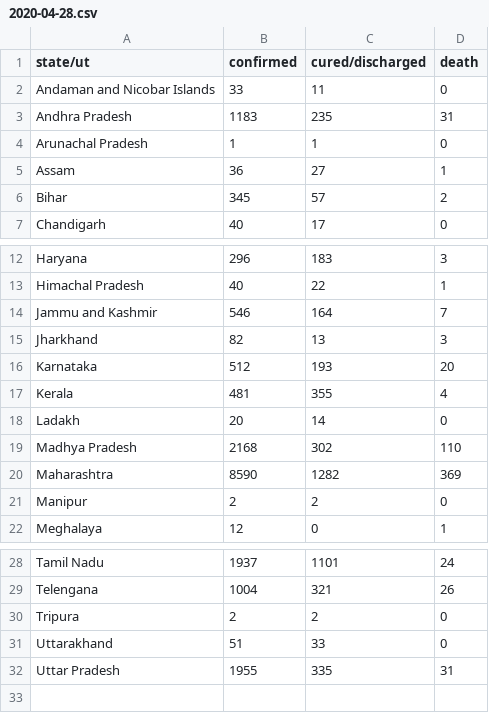
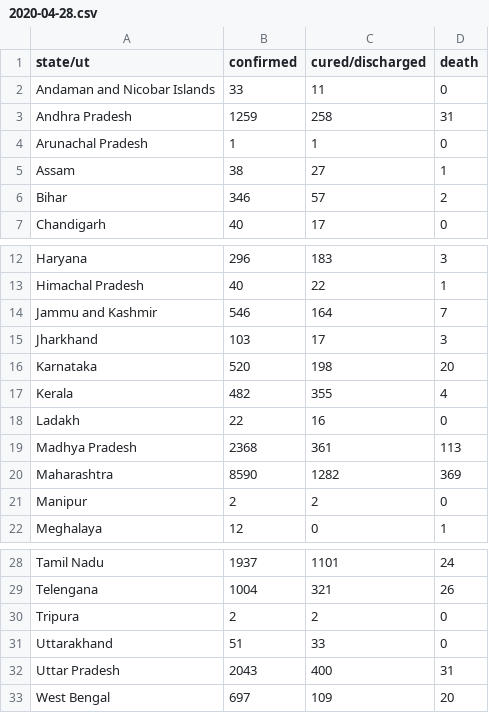
Before and after one commit to bauripalash/ncov-19-india, a CSV file: data/2020-04-28.csv, drawn as a sheet; only a part is shown, gaps mark what is left out.

```diff
--- a/data/2020-04-28.csv
+++ b/data/2020-04-28.csv
@@ -2,6 +2,6 @@ state/ut,confirmed,cured/discharged,death
 Andaman and Nicobar Islands,33,11,0
-Andhra Pradesh,1183,235,31
+Andhra Pradesh,1259,258,31
 Arunachal Pradesh,1,1,0
-Assam,36,27,1
-Bihar,345,57,2
+Assam,38,27,1
+Bihar,346,57,2
 Chandigarh,40,17,0
@@ -14,7 +14,7 @@ Himachal Pradesh,40,22,1
 Jammu and Kashmir,546,164,7
-Jharkhand,82,13,3
-Karnataka,512,193,20
-Kerala,481,355,4
-Ladakh,20,14,0
-Madhya Pradesh,2168,302,110
+Jharkhand,103,17,3
+Karnataka,520,198,20
+Kerala,482,355,4
+Ladakh,22,16,0
+Madhya Pradesh,2368,361,113
 Maharashtra,8590,1282,369
@@ -31,2 +31,3 @@ Tripura,2,2,0
 Uttarakhand,51,33,0
-Uttar Pradesh,1955,335,31
+Uttar Pradesh,2043,400,31
+West Bengal,697,109,20
```
Also changed, not shown: 1 other file.
